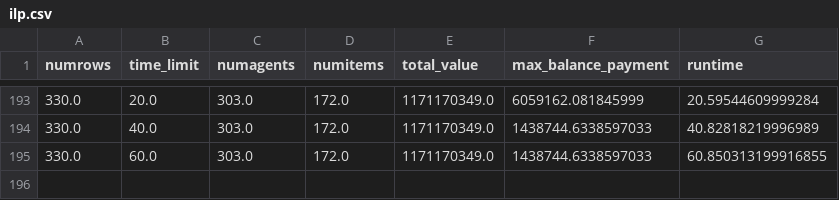
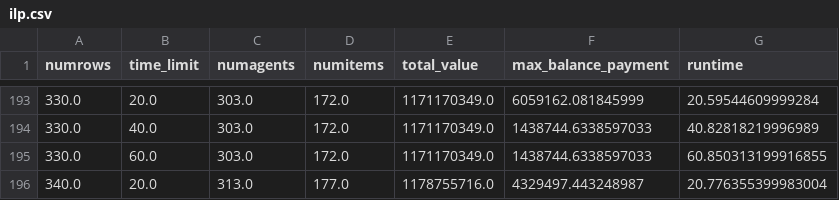
Before and after one commit to ariel-research/combination-redivision, a CSV file: results/ilp.csv, drawn as a sheet; only a part is shown, gaps mark what is left out; the diff names each change by its address in the sheet, - before the commit and + after, or states it on an @@ line.

Commit message:
experiment

```diff
--- a/results/ilp.csv
+++ b/results/ilp.csv
+row 196: 340.0 | 20.0 | 313.0 | 177.0 | 1178755716.0 | 4329497.443248987 | 20.776355399983004
```
